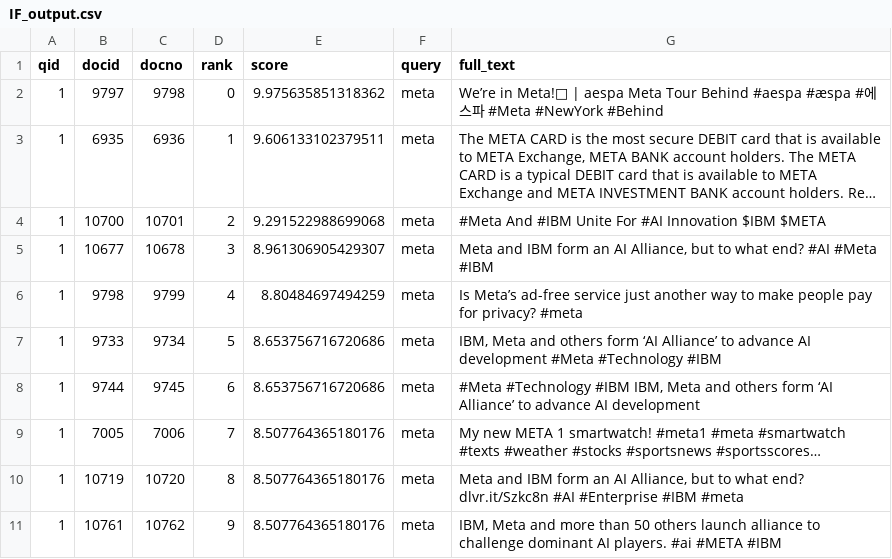
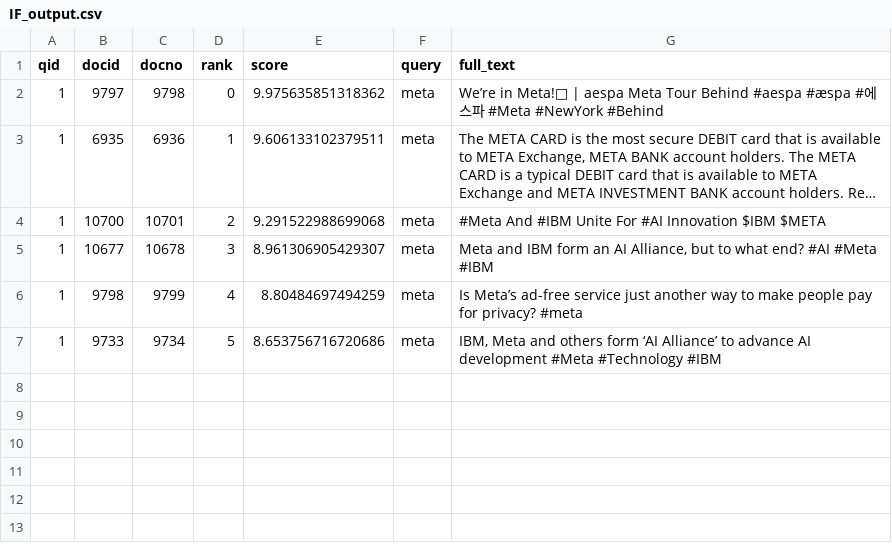
Before and after one commit to vengottip/CS410_Project, a CSV file: cs410_final_project/IF_output.csv, drawn as a sheet; long unchanged cells end in …; the diff names each change by its address in the sheet, - before the commit and + after, or states it on an @@ line.

```diff
--- a/cs410_final_project/IF_output.csv
+++ b/cs410_final_project/IF_output.csv
-row 8: 1 | 9744 | 9745 | 6 | 8.653756716720686 | meta | #Meta #Technology #IBM IBM, Meta and others form ‘AI Alliance’ to advance AI development
-row 9: 1 | 7005 | 7006 | 7 | 8.507764365180176 | meta | My new META 1 smartwatch! #meta1 #meta #smartwatch #texts #weather #stocks #sportsnews #sportsscores…
-row 10: 1 | 10719 | 10720 | 8 | 8.507764365180176 | meta | Meta and IBM form an AI Alliance, but to what end? dlvr.it/Szkc8n #AI #Enterprise #IBM #meta
-row 11: 1 | 10761 | 10762 | 9 | 8.507764365180176 | meta | IBM, Meta and more than 50 others launch alliance to challenge dominant AI players. #ai #META #IBM
```
Also changed, not shown: 3 other files.
